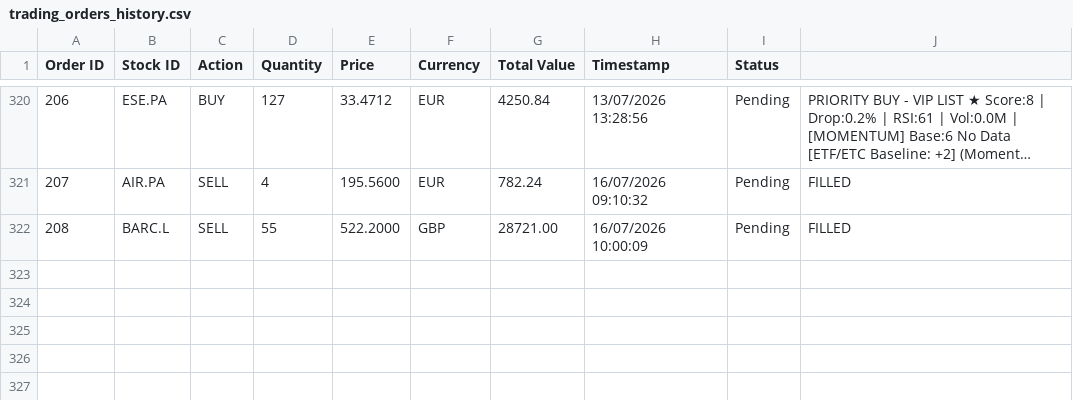
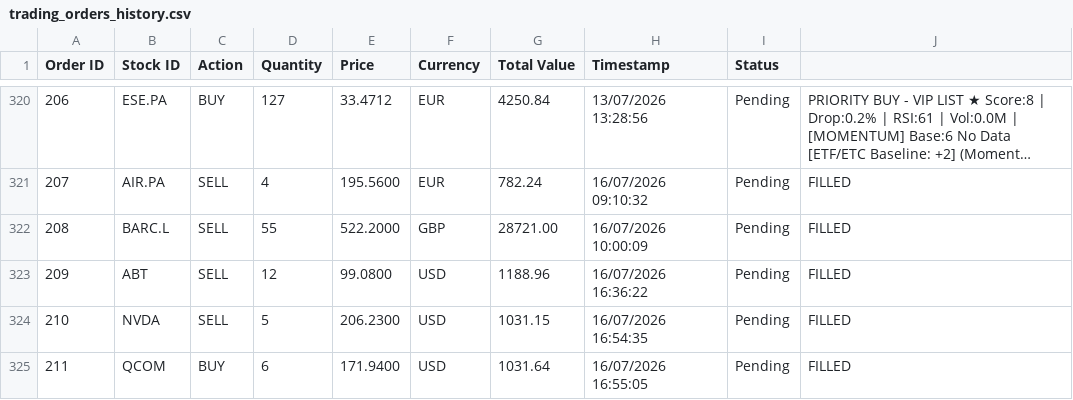
Before and after one commit to c4home/pyTrade3, a CSV file: trading_orders_history.csv, drawn as a sheet; only a part is shown, gaps mark what is left out; long unchanged cells end in …; the diff names each change by its address in the sheet, - before the commit and + after, or states it on an @@ line.

```diff
--- a/trading_orders_history.csv
+++ b/trading_orders_history.csv
+row 323: 209 | ABT | SELL | 12 | 99.0800 | USD | 1188.96 | 16/07/2026 16:36:22 | Pending | FILLED
+row 324: 210 | NVDA | SELL | 5 | 206.2300 | USD | 1031.15 | 16/07/2026 16:54:35 | Pending | FILLED
+row 325: 211 | QCOM | BUY | 6 | 171.9400 | USD | 1031.64 | 16/07/2026 16:55:05 | Pending | FILLED
```
Also changed, not shown: 8 other files.
